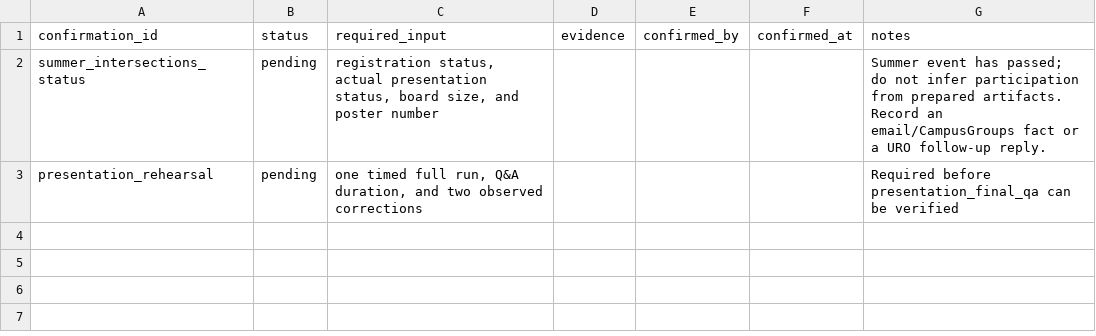
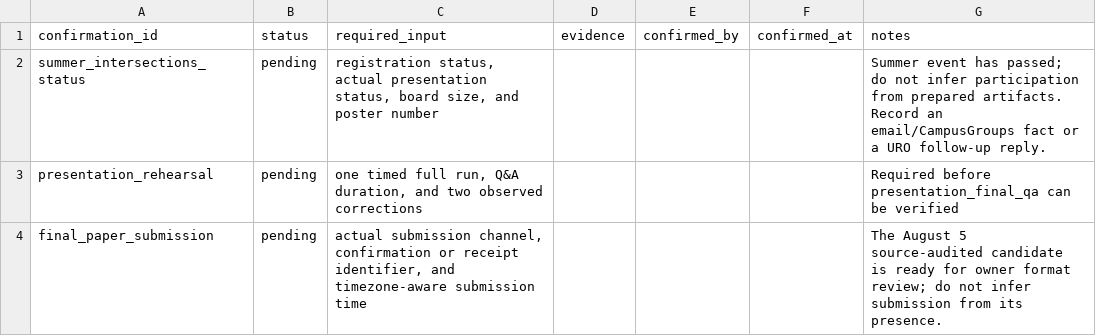
Before and after one commit to Alfred-Chen-04/data-consent-audit-system, a CSV file: data/closeout/human_closeout_confirmation_2026-07-30.csv, drawn as a sheet; the diff names each change by its address in the sheet, - before the commit and + after, or states it on an @@ line.

Commit message:
docs: track final paper submission closeout

```diff
--- a/data/closeout/human_closeout_confirmation_2026-07-30.csv
+++ b/data/closeout/human_closeout_confirmation_2026-07-30.csv
+row 4: final_paper_submission | pending | actual submission channel, confirmation or receipt identifier, and timezone-aware submission time |  |  |  | The August 5 source-audited candidate is ready for owner format review; do not infer submission from its presence.
```
Also changed, not shown: data/closeout/final_qa_checklist_2026-07-27.csv, 8 other files.
